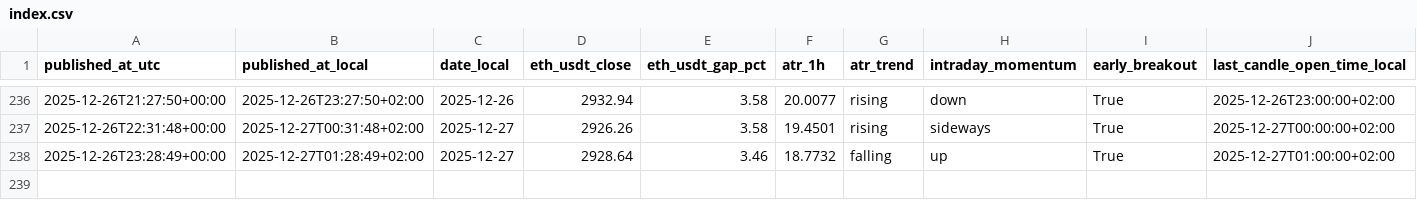
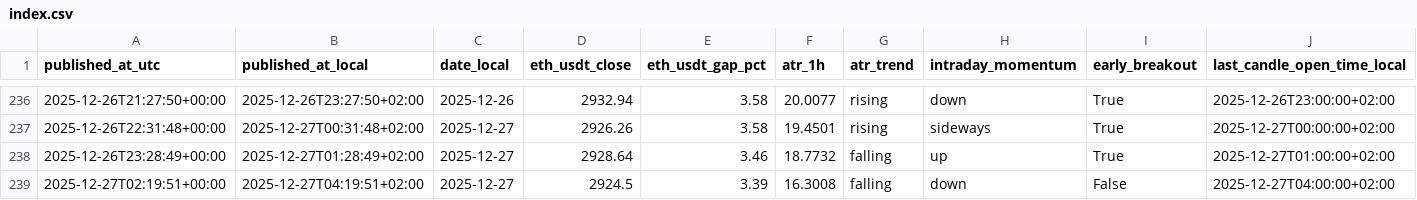
Before and after one commit to myslostelfgaming-collab/crypto-deployment-signal, a CSV file: data/history/index.csv, drawn as a sheet; only a part is shown, gaps mark what is left out; rows hold the shown columns only; the diff names each change by its address in the sheet, - before the commit and + after, or states it on an @@ line.

```diff
--- a/data/history/index.csv
+++ b/data/history/index.csv
+row 239: 2025-12-27T02:19:51+00:00 | 2025-12-27T04:19:51+02:00 | 2025-12-27 | 2924.5 | 3.39 | 16.3008 | falling | down | False | 2025-12-27T04:00:00+02:00
```
Also changed, not shown: 3 other files.
